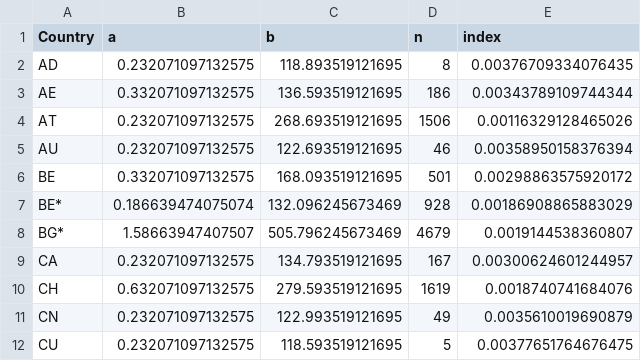
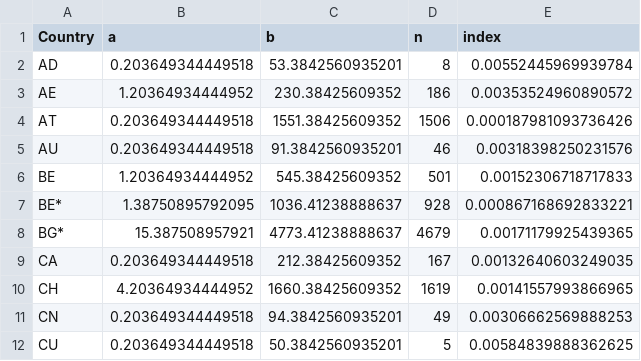
Before and after one commit to vgupta1/EvaTargetedCovid19Testing, a CSV file: sample_outputs/country_gittins_2020-11-20.csv, drawn as a sheet; only a part is shown; the diff covers the shown part only.

```diff
--- a/sample_outputs/country_gittins_2020-11-20.csv
+++ b/sample_outputs/country_gittins_2020-11-20.csv
@@ -1,12 +1,12 @@
 "Country","a","b","n","index"
-"AD",0.232071097132575,118.893519121695,8,0.00376709334076435
-"AE",0.332071097132575,136.593519121695,186,0.00343789109744344
-"AT",0.232071097132575,268.693519121695,1506,0.00116329128465026
-"AU",0.232071097132575,122.693519121695,46,0.00358950158376394
-"BE",0.332071097132575,168.093519121695,501,0.00298863575920172
-"BE*",0.186639474075074,132.096245673469,928,0.00186908865883029
-"BG*",1.58663947407507,505.796245673469,4679,0.0019144538360807
-"CA",0.232071097132575,134.793519121695,167,0.00300624601244957
-"CH",0.632071097132575,279.593519121695,1619,0.0018740741684076
-"CN",0.232071097132575,122.993519121695,49,0.0035610019690879
-"CU",0.232071097132575,118.593519121695,5,0.00377651764676475
+"AD",0.203649344449518,53.3842560935201,8,0.00552445969939784
+"AE",1.20364934444952,230.38425609352,186,0.00353524960890572
+"AT",0.203649344449518,1551.38425609352,1506,0.000187981093736426
+"AU",0.203649344449518,91.3842560935201,46,0.00318398250231576
+"BE",1.20364934444952,545.38425609352,501,0.00152306718717833
+"BE*",1.38750895792095,1036.41238888637,928,0.000867168692833221
+"BG*",15.387508957921,4773.41238888637,4679,0.00171179925439365
+"CA",0.203649344449518,212.38425609352,167,0.00132640603249035
+"CH",4.20364934444952,1660.38425609352,1619,0.00141557993866965
+"CN",0.203649344449518,94.3842560935201,49,0.00306662569888253
+"CU",0.203649344449518,50.3842560935201,5,0.00584839888362625
```
Also changed, not shown: 1 removed row and 162 edited cells elsewhere in this file, sample_outputs/country_estimates_2020-09-01.csv, sample_outputs/recent_testing_2020-09-01.csv, 6 other files.
